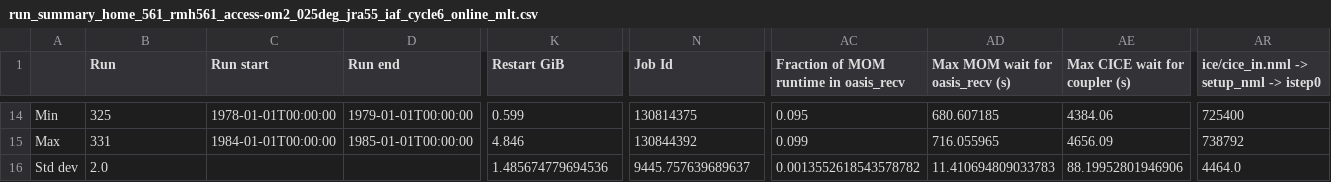
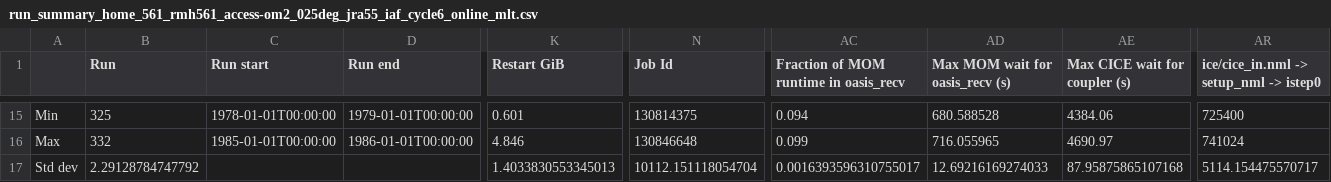
Before and after one commit to rmholmes/025deg_jra55_iaf, a CSV file: run_summary_home_561_rmh561_access-om2_025deg_jra55_iaf_cycle6_online_mlt.csv, drawn as a sheet; only a part is shown, gaps mark what is left out; addresses are those after the commit; the diff covers the shown part only; the diff names each change by its address in the sheet, - before the commit and + after, or states it on an @@ line.

```diff
--- a/run_summary_home_561_rmh561_access-om2_025deg_jra55_iaf_cycle6_online_mlt.csv
+++ b/run_summary_home_561_rmh561_access-om2_025deg_jra55_iaf_cycle6_online_mlt.csv
-K15 (Restart GiB): 0.599
+K15 (Restart GiB): 0.601
-AC15: 0.095
+AC15: 0.094
-AD15 (Max MOM wait for oasis_recv (s)): 680.607185
+AD15 (Max MOM wait for oasis_recv (s)): 680.588528
-B16 (Run): 331
+B16 (Run): 332
-C16 (Run start): 1984-01-01T00:00:00
+C16 (Run start): 1985-01-01T00:00:00
-D16 (Run end): 1985-01-01T00:00:00
+D16 (Run end): 1986-01-01T00:00:00
-N16 (Job Id): 130844392
+N16 (Job Id): 130846648
-AE16 (Max CICE wait for coupler (s)): 4656.09
+AE16 (Max CICE wait for coupler (s)): 4690.97
-AR16: 738792
+AR16: 741024
-B17 (Run): 2.0
+B17 (Run): 2.29128784747792
-K17 (Restart GiB): 1.485674779694536
+K17 (Restart GiB): 1.4033830553345013
-N17 (Job Id): 9445.757639689637
+N17 (Job Id): 10112.151118054704
-AC17: 0.0013552618543578782
+AC17: 0.0016393596310755017
-AD17 (Max MOM wait for oasis_recv (s)): 11.410694809033783
+AD17 (Max MOM wait for oasis_recv (s)): 12.69216169274033
-AE17 (Max CICE wait for coupler (s)): 88.19952801946906
+AE17 (Max CICE wait for coupler (s)): 87.95875865107168
-AR17: 4464.0
+AR17: 5114.154475570717
```
Also changed, not shown: 2 added rows, 1 removed row and 52 edited cells elsewhere in this file.
